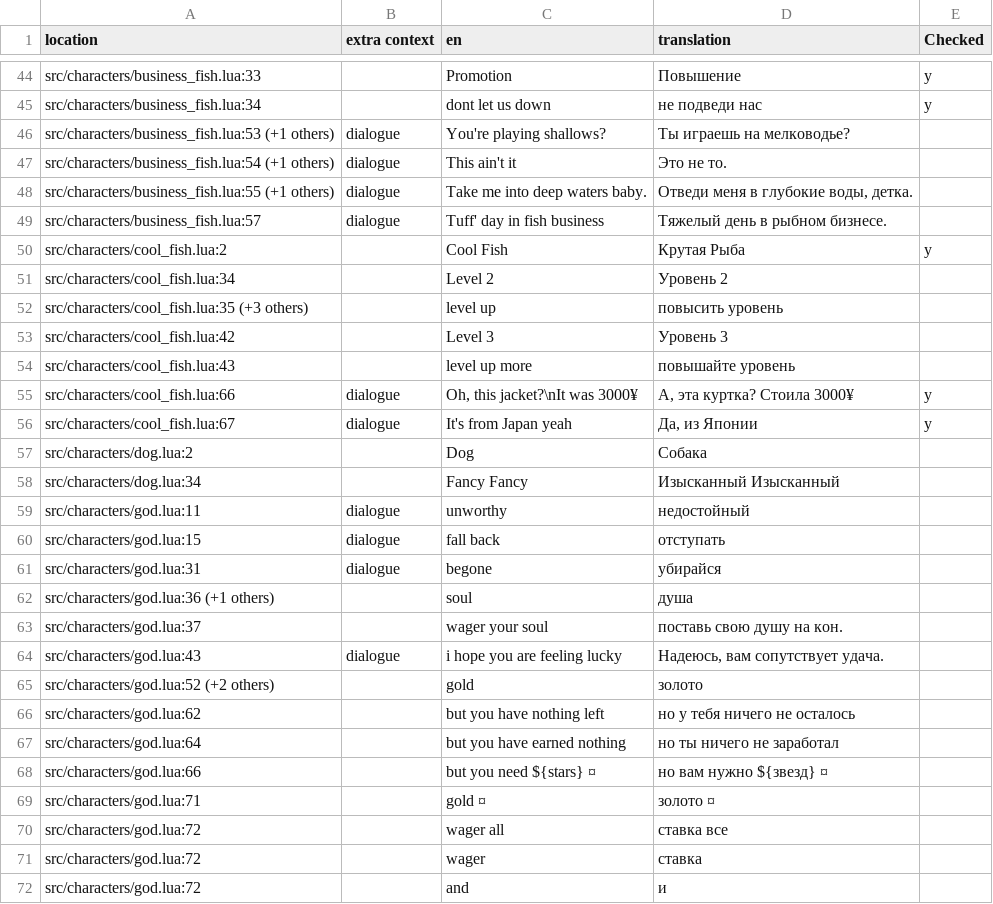
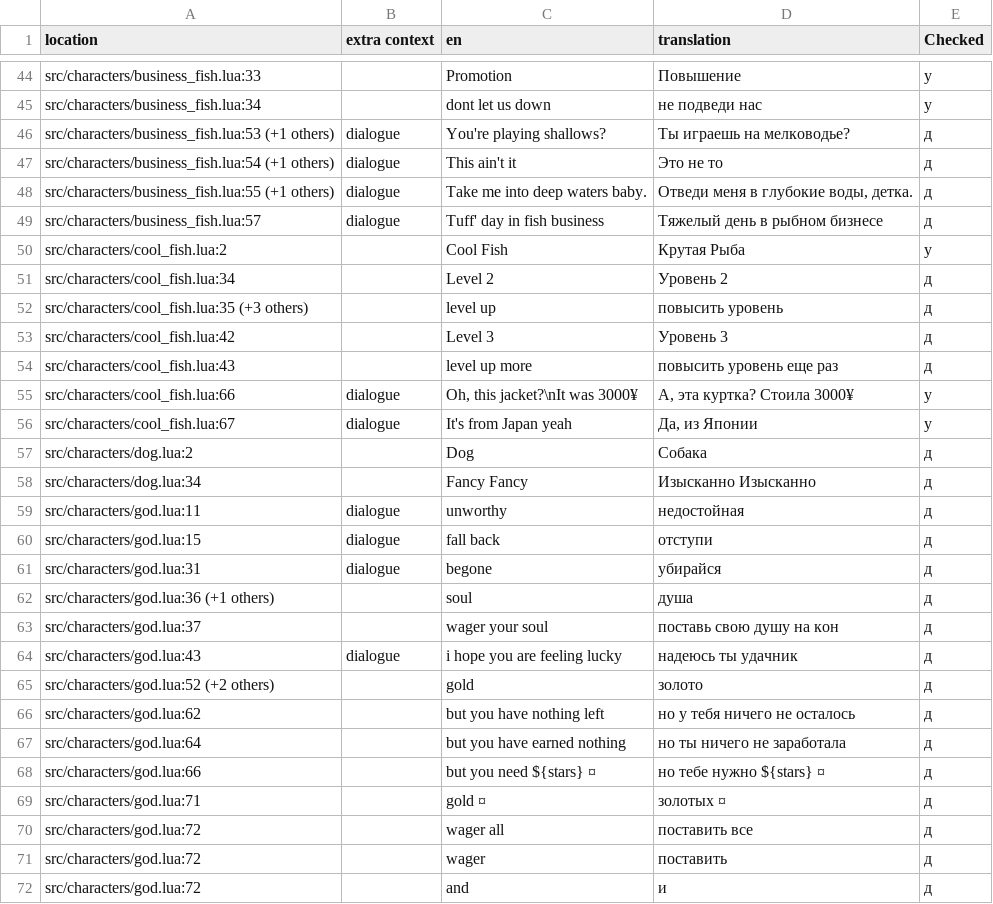
Before and after one commit to mikachelya/dhne-translation-ru, a TSV file: ru.tsv, drawn as a sheet; only a part is shown, gaps mark what is left out; the diff covers the shown part only.

```diff
--- a/ru.tsv
+++ b/ru.tsv
@@ -45,28 +45,28 @@ src/characters/business_fish.lua:33		Promotion	Повышение	y
 src/characters/business_fish.lua:34		dont let us down	не подведи нас	y
-src/characters/business_fish.lua:53 (+1 others)	dialogue	You're playing shallows?	Ты играешь на мелководье?	
-src/characters/business_fish.lua:54 (+1 others)	dialogue	This ain't it	Это не то.	
-src/characters/business_fish.lua:55 (+1 others)	dialogue	Take me into deep waters baby.	Отведи меня в глубокие воды, детка.	
-src/characters/business_fish.lua:57	dialogue	Tuff' day in fish business	Тяжелый день в рыбном бизнесе.	
+src/characters/business_fish.lua:53 (+1 others)	dialogue	You're playing shallows?	Ты играешь на мелководье?	д
+src/characters/business_fish.lua:54 (+1 others)	dialogue	This ain't it	Это не то	д
+src/characters/business_fish.lua:55 (+1 others)	dialogue	Take me into deep waters baby.	Отведи меня в глубокие воды, детка.	д
+src/characters/business_fish.lua:57	dialogue	Tuff' day in fish business	Тяжелый день в рыбном бизнесе	д
 src/characters/cool_fish.lua:2		Cool Fish	Крутая Рыба	y
-src/characters/cool_fish.lua:34		Level 2	Уровень 2	
-src/characters/cool_fish.lua:35 (+3 others)		level up	повысить уровень	
-src/characters/cool_fish.lua:42		Level 3	Уровень 3	
-src/characters/cool_fish.lua:43		level up more	повышайте уровень	
+src/characters/cool_fish.lua:34		Level 2	Уровень 2	д
+src/characters/cool_fish.lua:35 (+3 others)		level up	повысить уровень	д
+src/characters/cool_fish.lua:42		Level 3	Уровень 3	д
+src/characters/cool_fish.lua:43		level up more	повысить уровень еще раз	д
 src/characters/cool_fish.lua:66	dialogue	Oh, this jacket?\nIt was 3000¥	А, эта куртка? Стоила 3000¥	y
 src/characters/cool_fish.lua:67	dialogue	It's from Japan yeah	Да, из Японии	y
-src/characters/dog.lua:2		Dog	Собака	
-src/characters/dog.lua:34		Fancy Fancy	Изысканный Изысканный	
-src/characters/god.lua:11	dialogue	unworthy	недостойный	
-src/characters/god.lua:15	dialogue	fall back	отступать	
-src/characters/god.lua:31	dialogue	begone	убирайся	
-src/characters/god.lua:36 (+1 others)		soul	душа	
-src/characters/god.lua:37		wager your soul	поставь свою душу на кон.	
-src/characters/god.lua:43	dialogue	i hope you are feeling lucky	Надеюсь, вам сопутствует удача.	
-src/characters/god.lua:52 (+2 others)		gold	золото	
-src/characters/god.lua:62		but you have nothing left	но у тебя ничего не осталось	
-src/characters/god.lua:64		but you have earned nothing	но ты ничего не заработал	
-src/characters/god.lua:66		but you need ${stars} ¤	но вам нужно ${звезд} ¤	
-src/characters/god.lua:71		gold ¤	золото ¤	
-src/characters/god.lua:72		wager all 	ставка все	
-src/characters/god.lua:72		wager 	ставка	
-src/characters/god.lua:72		and 	и	
+src/characters/dog.lua:2		Dog	Собака	д
+src/characters/dog.lua:34		Fancy Fancy	Изысканно Изысканно	д
+src/characters/god.lua:11	dialogue	unworthy	недостойная	д
+src/characters/god.lua:15	dialogue	fall back	отступи	д
+src/characters/god.lua:31	dialogue	begone	убирайся	д
+src/characters/god.lua:36 (+1 others)		soul	душа	д
+src/characters/god.lua:37		wager your soul	поставь свою душу на кон	д
+src/characters/god.lua:43	dialogue	i hope you are feeling lucky	надеюсь ты удачник	д
+src/characters/god.lua:52 (+2 others)		gold	золото	д
+src/characters/god.lua:62		but you have nothing left	но у тебя ничего не осталось	д
+src/characters/god.lua:64		but you have earned nothing	но ты ничего не заработала	д
+src/characters/god.lua:66		but you need ${stars} ¤	но тебе нужно ${stars} ¤	д
+src/characters/god.lua:71		gold ¤	золотых ¤	д
+src/characters/god.lua:72		wager all 	поставить все	д
+src/characters/god.lua:72		wager 	поставить	д
+src/characters/god.lua:72		and 	и	д
```
Also changed, not shown: 155 edited cells elsewhere in this file, 1 other file.
